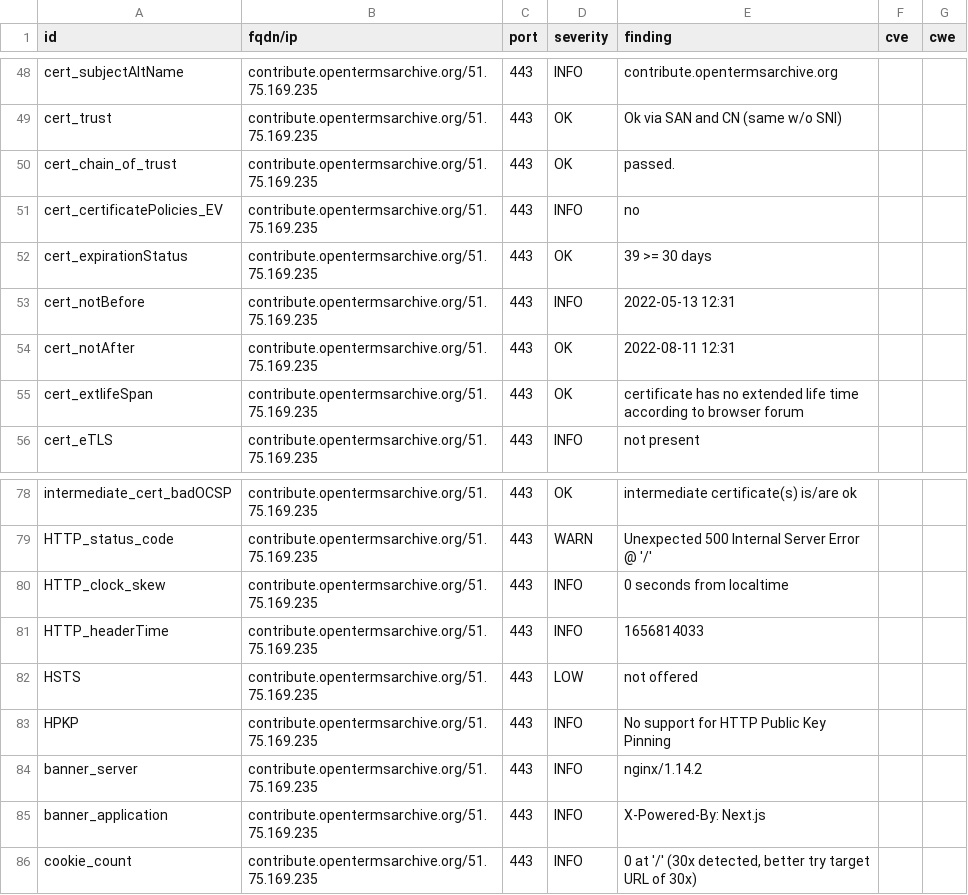
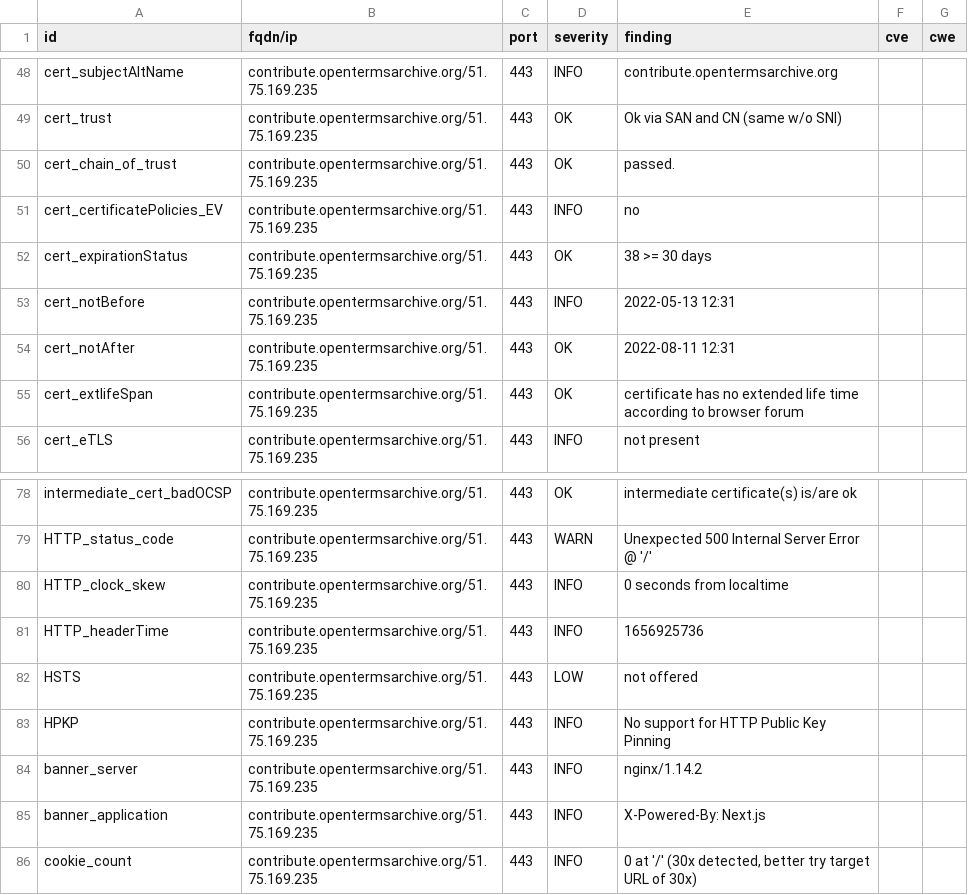
Before and after one commit to OpenTermsArchive/dashlord, a CSV file: results/aHR0cHM6Ly9jb250cmlidXRlLm9wZW50ZXJtc2FyY2hpdmUub3JnL2Zy/testssl.csv, drawn as a sheet; only a part is shown, gaps mark what is left out.

```diff
--- a/results/aHR0cHM6Ly9jb250cmlidXRlLm9wZW50ZXJtc2FyY2hpdmUub3JnL2Zy/testssl.csv
+++ b/results/aHR0cHM6Ly9jb250cmlidXRlLm9wZW50ZXJtc2FyY2hpdmUub3JnL2Zy/testssl.csv
@@ -51,3 +51,3 @@
 "cert_certificatePolicies_EV","contribute.opentermsarchive.org/51.75.169.235","443","INFO","no","",""
-"cert_expirationStatus","contribute.opentermsarchive.org/51.75.169.235","443","OK","39 >= 30 days","",""
+"cert_expirationStatus","contribute.opentermsarchive.org/51.75.169.235","443","OK","38 >= 30 days","",""
 "cert_notBefore","contribute.opentermsarchive.org/51.75.169.235","443","INFO","2022-05-13 12:31","",""
@@ -80,3 +80,3 @@
 "HTTP_clock_skew","contribute.opentermsarchive.org/51.75.169.235","443","INFO","0 seconds from localtime","",""
-"HTTP_headerTime","contribute.opentermsarchive.org/51.75.169.235","443","INFO","1656814033","",""
+"HTTP_headerTime","contribute.opentermsarchive.org/51.75.169.235","443","INFO","1656925736","",""
 "HSTS","contribute.opentermsarchive.org/51.75.169.235","443","LOW","not offered","",""
```
Also changed, not shown: 13 other files.
